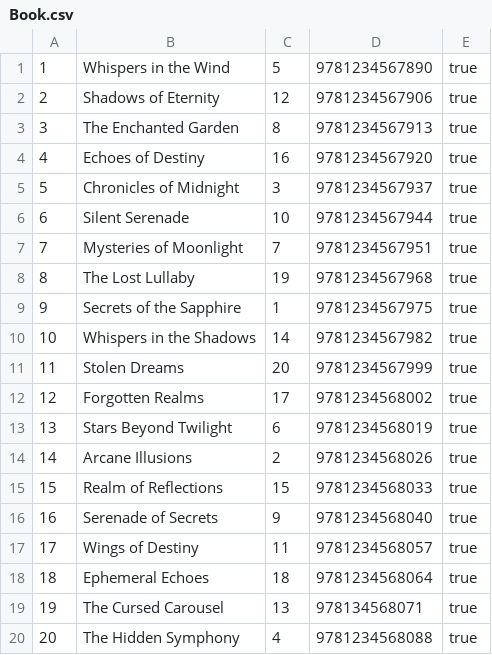
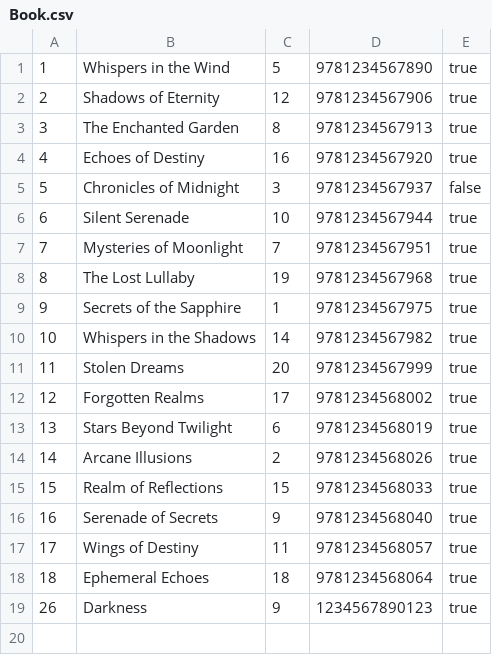
Before and after one commit to OBrien-Michael/SoftwareDev-CA2, a CSV file: Book.csv, drawn as a sheet.

```diff
--- a/Book.csv
+++ b/Book.csv
@@ -4,3 +4,3 @@
 4,Echoes of Destiny,16,9781234567920,true
-5,Chronicles of Midnight,3,9781234567937,true
+5,Chronicles of Midnight,3,9781234567937,false
 6,Silent Serenade,10,9781234567944,true
@@ -18,3 +18,2 @@
 18,Ephemeral Echoes,18,9781234568064,true
-19,The Cursed Carousel,13,978134568071,true
-20,The Hidden Symphony,4,9781234568088,true
+26,Darkness,9,1234567890123,true
```
Also changed, not shown: Author.csv, 23 other files.
